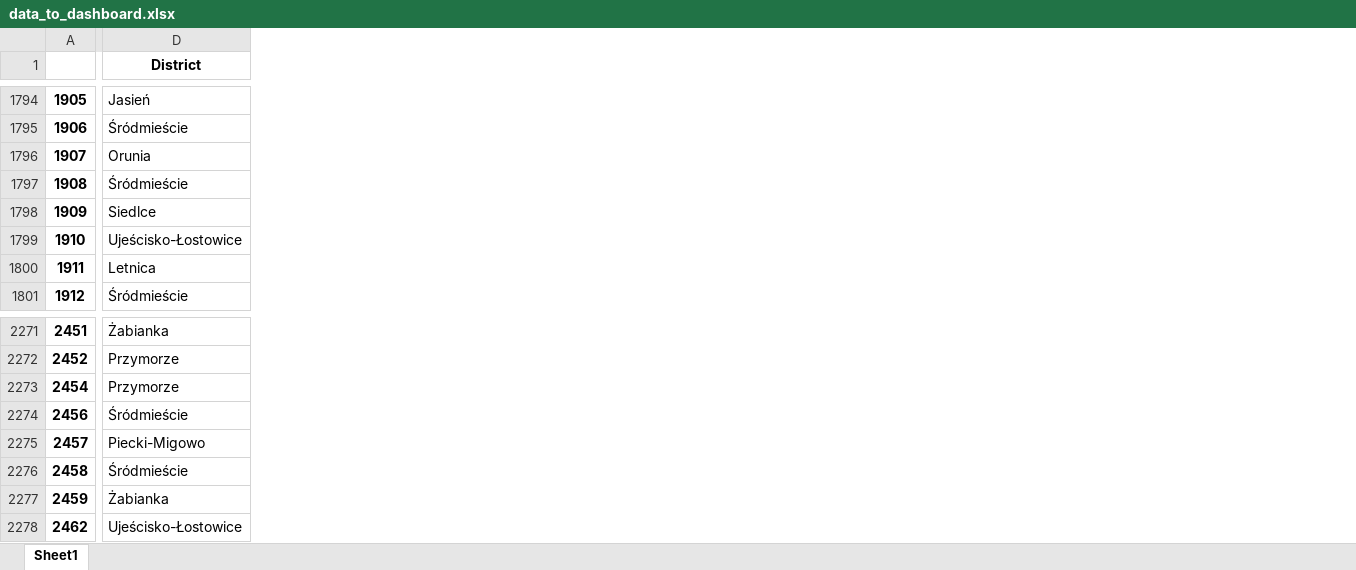
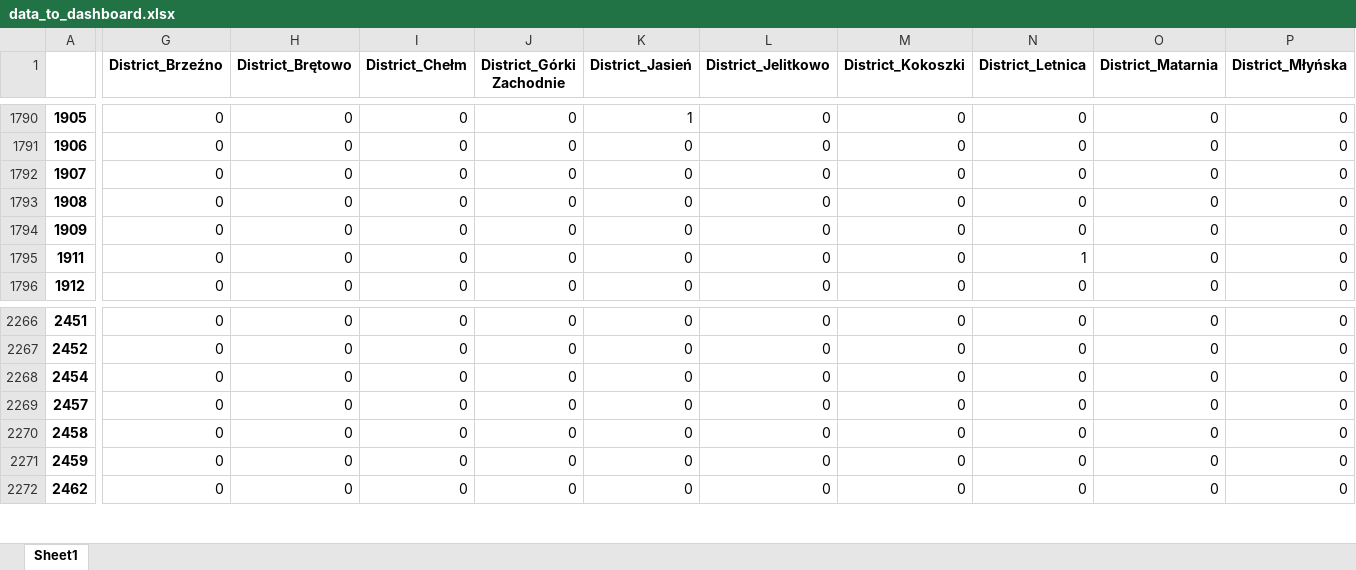
Before and after one commit to DariaPrzytula/Property-Prices-in-Gdansk, an Excel workbook: data_to_dashboard.xlsx, sheet Sheet1, drawn as a sheet; only a part is shown, gaps mark what is left out; values as stored, in another font and other column widths than the file's, no borders; removed rows and columns are numbered as before the commit, all else as after; rows hold the shown columns only; the diff covers the shown part only; the diff names each change by its address in the sheet, - before the commit and + after, or states it on an @@ line.

```diff
--- a/data_to_dashboard.xlsx (sheet Sheet1)
+++ b/data_to_dashboard.xlsx (sheet Sheet1)
-column D (District), rows 1794-1798: Jasień | Śródmieście | Orunia | Śródmieście | Siedlce; rows 1800-1801: Letnica | Śródmieście; rows 2271-2273: Żabianka | Przymorze | Przymorze; rows 2275-2278: Piecki-Migowo | Śródmieście | Żabianka | Ujeścisko-Łostowice
+column G (District_Brzeźno), rows 1790-1796: all 0; rows 2266-2272: all 0
+column H (District_Brętowo), rows 1790-1796: all 0; rows 2266-2272: all 0
+column I (District_Chełm), rows 1790-1796: all 0; rows 2266-2272: all 0
+column J (District_Górki Zachodnie), rows 1790-1796: all 0; rows 2266-2272: all 0
+column K (District_Jasień), rows 1790-1796: 1 | 0 | 0 | 0 | 0 | 0 | 0; rows 2266-2272: all 0
+column L (District_Jelitkowo), rows 1790-1796: all 0; rows 2266-2272: all 0
+column M (District_Kokoszki), rows 1790-1796: all 0; rows 2266-2272: all 0
+column N (District_Letnica), rows 1790-1796: 0 | 0 | 0 | 0 | 0 | 1 | 0; rows 2266-2272: all 0
+column O (District_Matarnia), rows 1790-1796: all 0; rows 2266-2272: all 0
+column P (District_Młyńska), rows 1790-1796: all 0; rows 2266-2272: all 0
-row 1799: 1910 | Ujeścisko-Łostowice
-row 2274: 2456 | Śródmieście
```
Also changed, not shown: 4 removed rows and 20 added columns elsewhere in this sheet, 3 other files.
